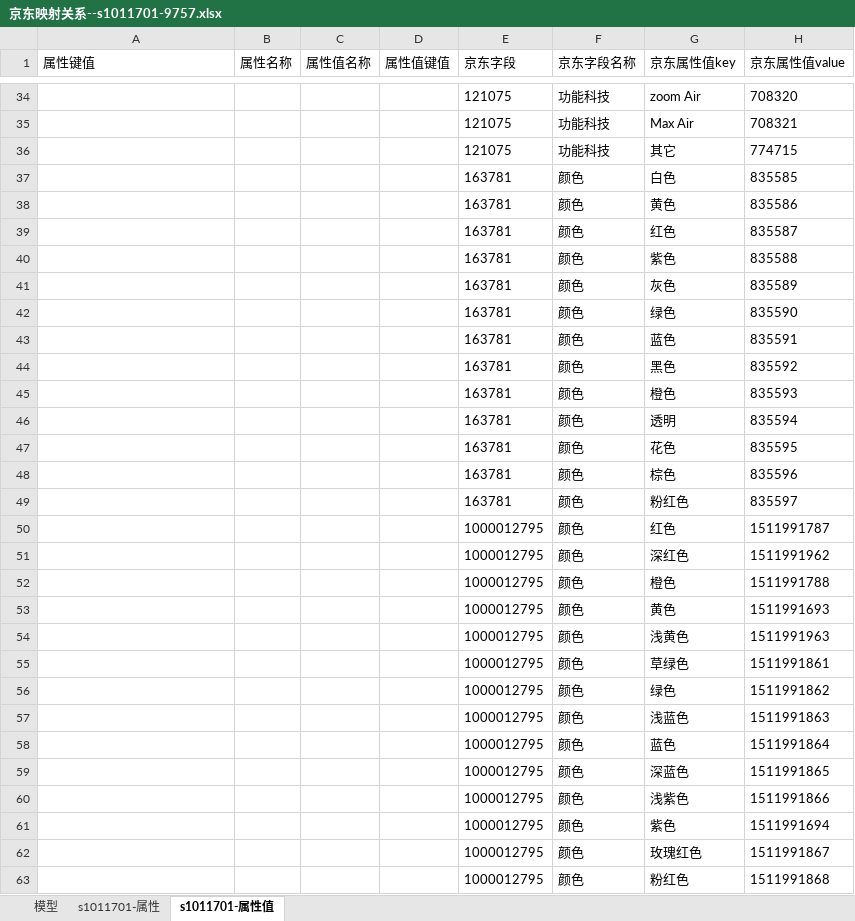
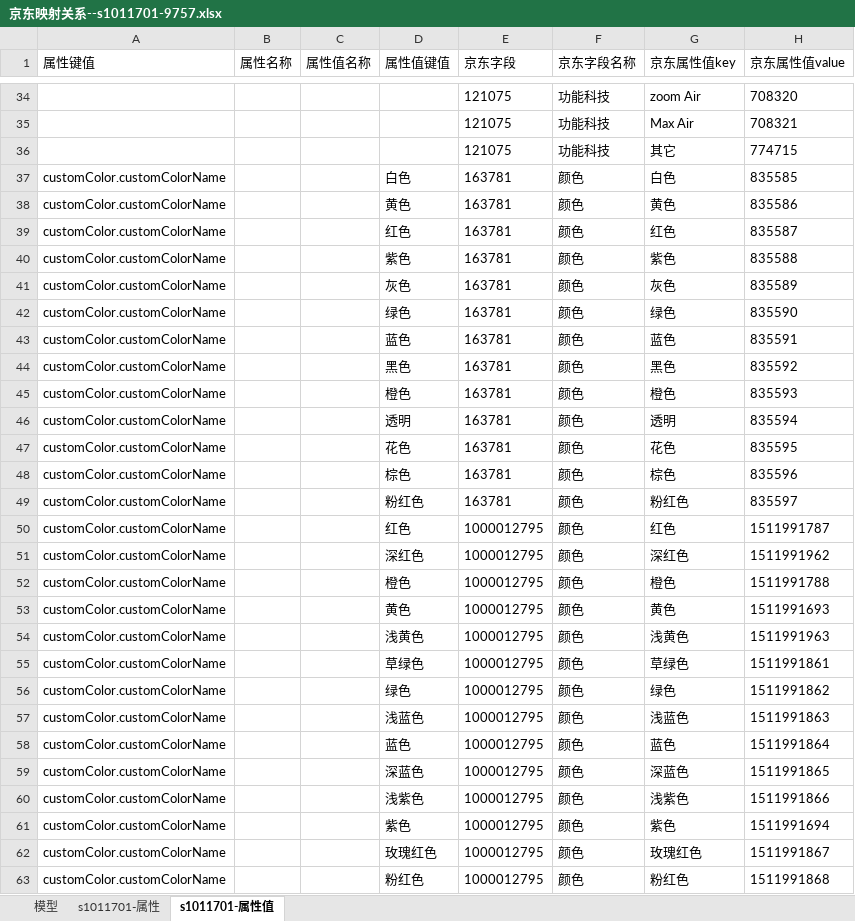
Before and after one commit to smallsharp/bz, an Excel workbook: pim/check/tmpfile/京东映射关系--s1011701-9757.xlsx, sheet s1011701-属性值, drawn as a sheet; only a part is shown, gaps mark what is left out; values as stored, in another font and other column widths than the file's, no borders; the diff covers the shown part only; the diff names each change by its address in the sheet, - before the commit and + after, or states it on an @@ line.

```diff
--- a/pim/check/tmpfile/京东映射关系--s1011701-9757.xlsx (sheet s1011701-属性值)
+++ b/pim/check/tmpfile/京东映射关系--s1011701-9757.xlsx (sheet s1011701-属性值)
-A37:A63 (属性键值): (empty)
+A37:A63 (属性键值): customColor.customColorName
-D37 (属性值键值): (empty)
+D37 (属性值键值): 白色
-D38 (属性值键值): (empty)
+D38 (属性值键值): 黄色
-D39 (属性值键值): (empty)
+D39 (属性值键值): 红色
-D40 (属性值键值): (empty)
+D40 (属性值键值): 紫色
-D41 (属性值键值): (empty)
+D41 (属性值键值): 灰色
-D42 (属性值键值): (empty)
+D42 (属性值键值): 绿色
-D43 (属性值键值): (empty)
+D43 (属性值键值): 蓝色
-D44 (属性值键值): (empty)
+D44 (属性值键值): 黑色
-D45 (属性值键值): (empty)
+D45 (属性值键值): 橙色
-D46 (属性值键值): (empty)
+D46 (属性值键值): 透明
-D47 (属性值键值): (empty)
+D47 (属性值键值): 花色
-D48 (属性值键值): (empty)
+D48 (属性值键值): 棕色
-D49 (属性值键值): (empty)
+D49 (属性值键值): 粉红色
-D50 (属性值键值): (empty)
+D50 (属性值键值): 红色
-D51 (属性值键值): (empty)
+D51 (属性值键值): 深红色
-D52 (属性值键值): (empty)
+D52 (属性值键值): 橙色
-D53 (属性值键值): (empty)
+D53 (属性值键值): 黄色
-D54 (属性值键值): (empty)
+D54 (属性值键值): 浅黄色
-D55 (属性值键值): (empty)
+D55 (属性值键值): 草绿色
-D56 (属性值键值): (empty)
+D56 (属性值键值): 绿色
-D57 (属性值键值): (empty)
+D57 (属性值键值): 浅蓝色
-D58 (属性值键值): (empty)
+D58 (属性值键值): 蓝色
-D59 (属性值键值): (empty)
+D59 (属性值键值): 深蓝色
-D60 (属性值键值): (empty)
+D60 (属性值键值): 浅紫色
-D61 (属性值键值): (empty)
+D61 (属性值键值): 紫色
-D62 (属性值键值): (empty)
+D62 (属性值键值): 玫瑰红色
-D63 (属性值键值): (empty)
+D63 (属性值键值): 粉红色
```
Also changed, not shown: 84 edited cells elsewhere in this sheet, sheet s1011701-属性, pim/check/tmpfile/京东映射关系-s1010603-9765.xlsx, 35 other files.
